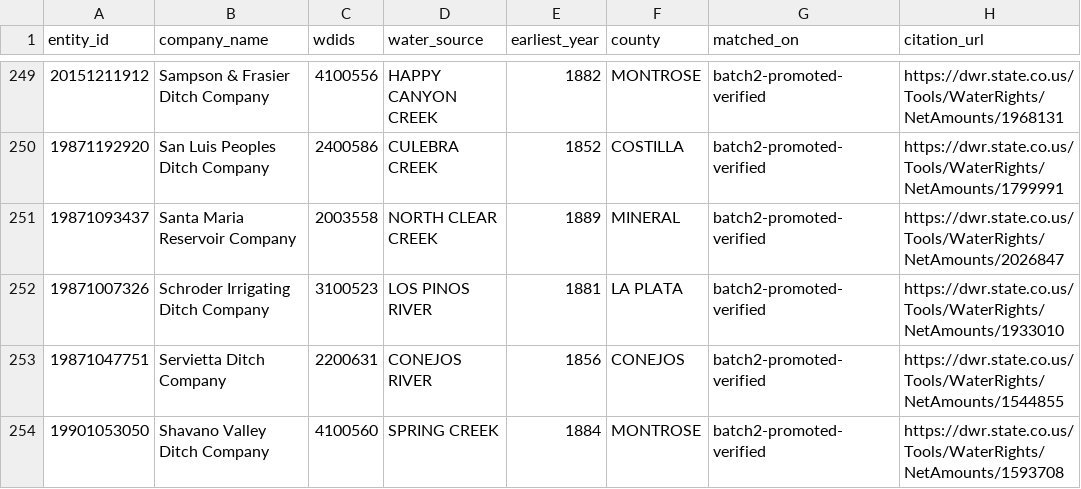
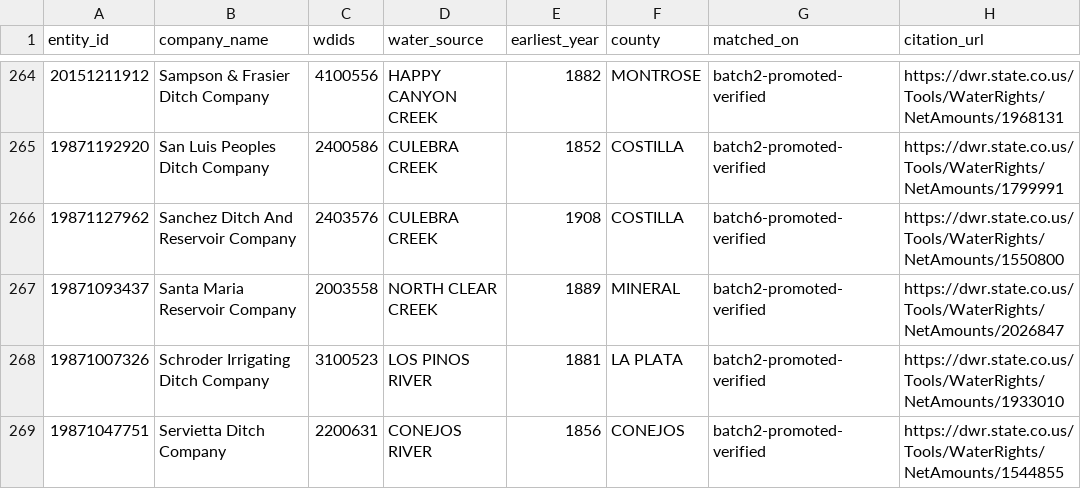
Before and after one commit to ndavipt/ditchbook-open-data, a CSV file: ditchbook-company-wdid-matches.csv, drawn as a sheet; only a part is shown, gaps mark what is left out; the shorter side is filled out with more unchanged rows; the diff covers the shown part only; the diff names each change by its address in the sheet, - before the commit and + after, or states it on an @@ line.

Commit message:
v1.3.0: 351 tier-1 matches (+25 companies / +67 WDIDs, promotion batch 6)

```diff
--- a/ditchbook-company-wdid-matches.csv
+++ b/ditchbook-company-wdid-matches.csv
+row 266: 19871127962 | Sanchez Ditch And Reservoir Company | 2403576 | CULEBRA CREEK | 1908 | COSTILLA | batch6-promoted-verified | https://dwr.state.co.us/Tools/WaterRights/NetAmounts/1550800
```
Also changed, not shown: 24 added rows elsewhere in this file, 4 other files.
